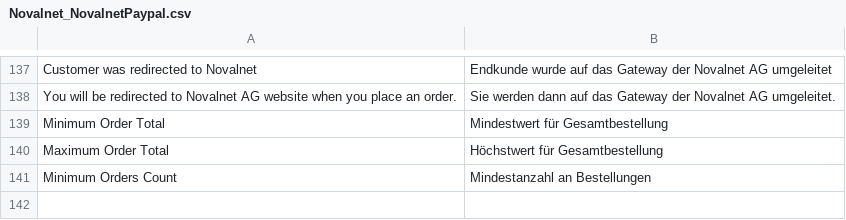
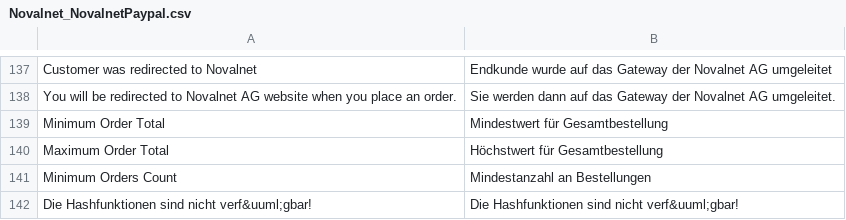
Before and after one commit to OpenMageModuleFostering/novalnet, a CSV file: app/locale/de_DE/Novalnet_NovalnetPaypal.csv, drawn as a sheet; only a part is shown, gaps mark what is left out; the diff names each change by its address in the sheet, - before the commit and + after, or states it on an @@ line.

```diff
--- a/app/locale/de_DE/Novalnet_NovalnetPaypal.csv
+++ b/app/locale/de_DE/Novalnet_NovalnetPaypal.csv
+row 142: Die Hashfunktionen sind nicht verf&uuml;gbar! | Die Hashfunktionen sind nicht verf&uuml;gbar!
```
Also changed, not shown: app/locale/de_DE/Mage_Novalnet.csv, app/locale/de_DE/Novalnet_Sofortueberweisung.csv, 8 other files.
